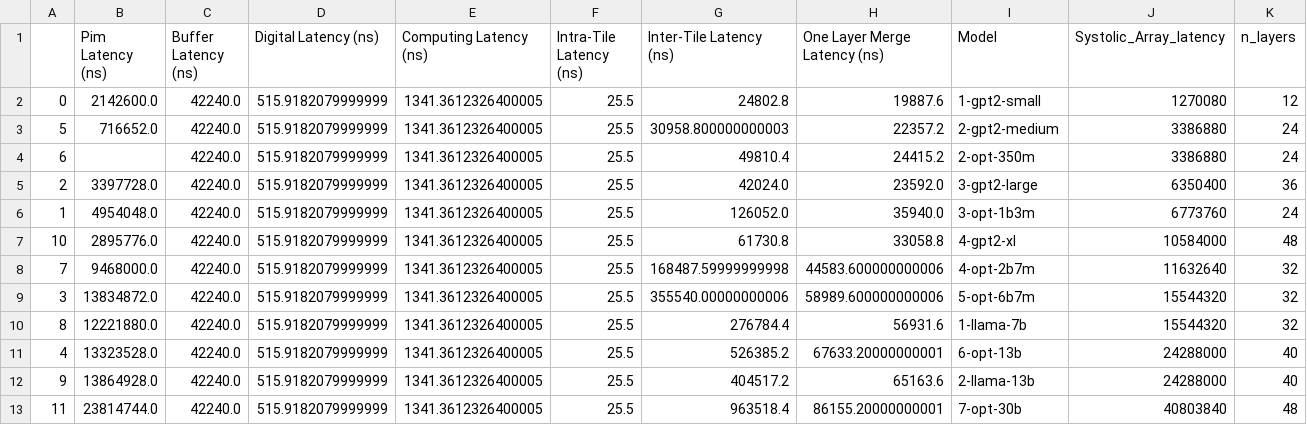
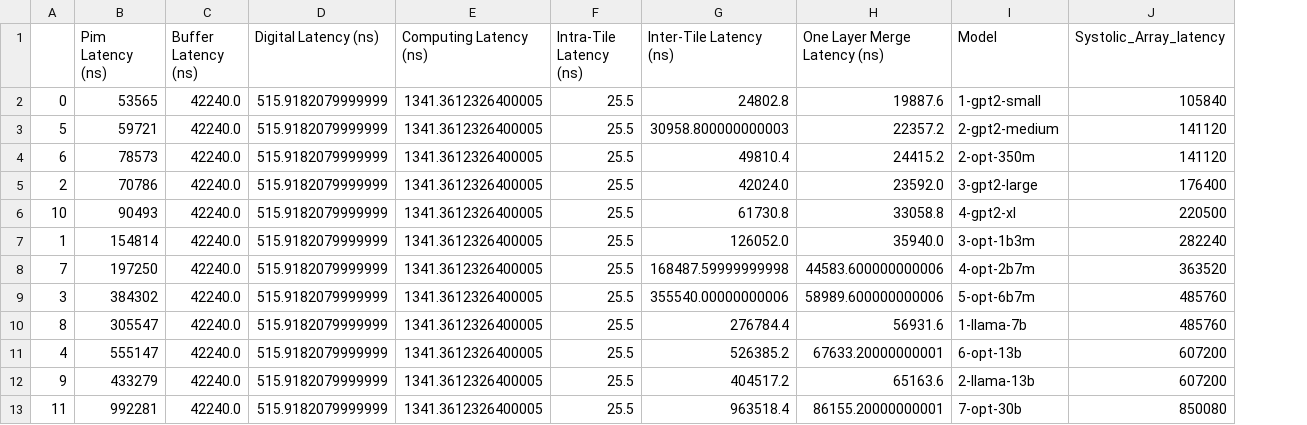
Before and after one commit to JINU98/MNSIM-2.0, a CSV file: pim_tpu_edge_latencies/pim_tpu_latency_128.csv, drawn as a sheet; removed rows and columns are numbered as before the commit, all else as after; the diff names each change by its address in the sheet, - before the commit and + after, or states it on an @@ line.

```diff
--- a/pim_tpu_edge_latencies/pim_tpu_latency_128.csv
+++ b/pim_tpu_edge_latencies/pim_tpu_latency_128.csv
-column K (n_layers), rows 2-5: 12 | 24 | 24 | 36; rows 7-13: 48 | 32 | 32 | 32 | 40 | 40 | 48
-B2 (Pim Latency (ns)): 2142600.0
+B2 (Pim Latency (ns)): 53565
-J2 (Systolic_Array_latency): 1270080
+J2 (Systolic_Array_latency): 105840
-B3 (Pim Latency (ns)): 716652.0
+B3 (Pim Latency (ns)): 59721
-J3:J4 (Systolic_Array_latency): 3386880
+J3:J4 (Systolic_Array_latency): 141120
-B4 (Pim Latency (ns)): (empty)
+B4 (Pim Latency (ns)): 78573
-B5 (Pim Latency (ns)): 3397728.0
+B5 (Pim Latency (ns)): 70786
-J5 (Systolic_Array_latency): 6350400
+J5 (Systolic_Array_latency): 176400
-row 6: 1 | 4954048.0 | 42240.0 | 515.9182079999999 | 1341.3612326400005 | 25.5 | 126052.0 | 35940.0 | 3-opt-1b3m | 6773760 | 24
-B6 (Pim Latency (ns)): 2895776.0
+B6 (Pim Latency (ns)): 90493
-J6 (Systolic_Array_latency): 10584000
+J6 (Systolic_Array_latency): 220500
+row 7: 1 | 154814 | 42240.0 | 515.9182079999999 | 1341.3612326400005 | 25.5 | 126052.0 | 35940.0 | 3-opt-1b3m | 282240
-B8 (Pim Latency (ns)): 9468000.0
+B8 (Pim Latency (ns)): 197250
-J8 (Systolic_Array_latency): 11632640
+J8 (Systolic_Array_latency): 363520
-B9 (Pim Latency (ns)): 13834872.0
+B9 (Pim Latency (ns)): 384302
-J9:J10 (Systolic_Array_latency): 15544320
+J9:J10 (Systolic_Array_latency): 485760
-B10 (Pim Latency (ns)): 12221880.0
+B10 (Pim Latency (ns)): 305547
-B11 (Pim Latency (ns)): 13323528.0
+B11 (Pim Latency (ns)): 555147
-J11:J12 (Systolic_Array_latency): 24288000
+J11:J12 (Systolic_Array_latency): 607200
-B12 (Pim Latency (ns)): 13864928.0
+B12 (Pim Latency (ns)): 433279
-B13 (Pim Latency (ns)): 23814744.0
+B13 (Pim Latency (ns)): 992281
-J13 (Systolic_Array_latency): 40803840
+J13 (Systolic_Array_latency): 850080
```
Also changed, not shown: pim_tpu_edge_latencies/pim_tpu_latency_1024.csv, pim_tpu_edge_latencies/pim_tpu_latency_2048.csv, 5 other files.
